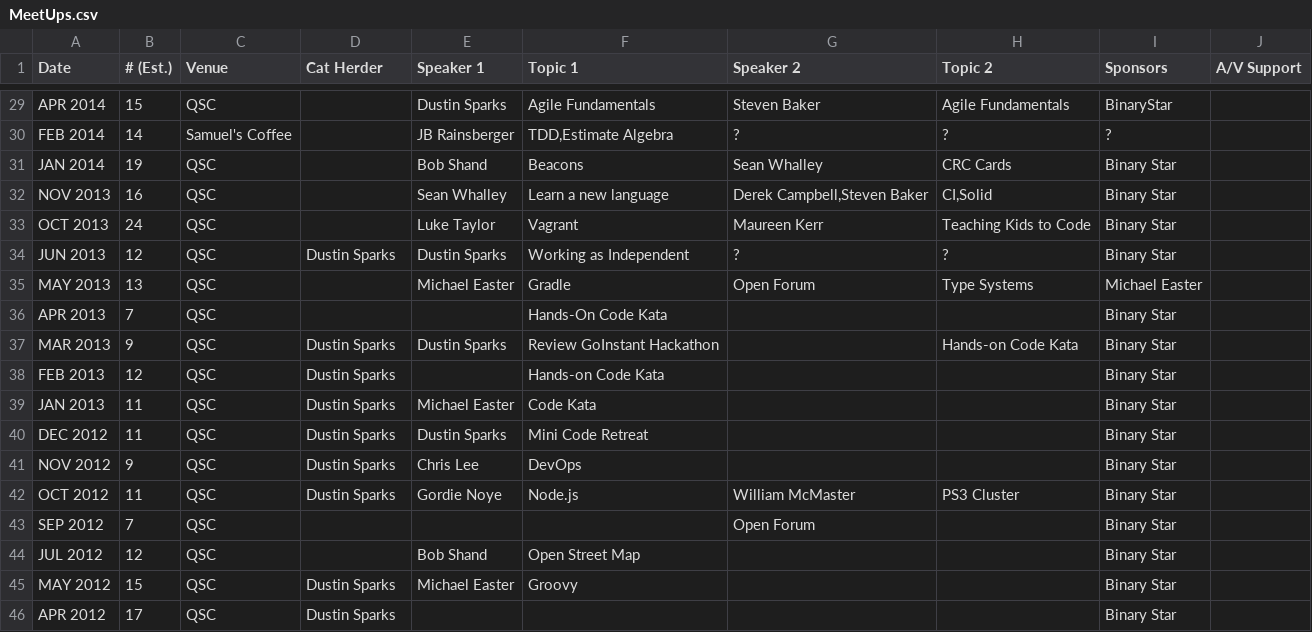
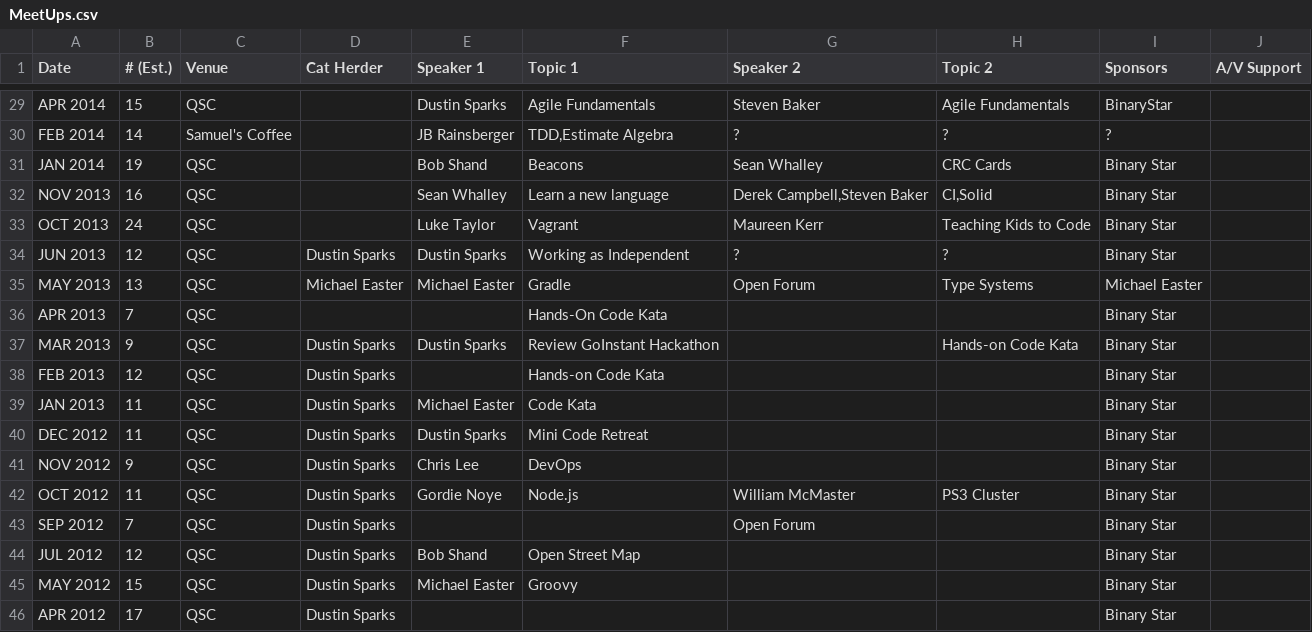
Before and after one commit to peidevs/Event_Resources, a CSV file: MeetUps.csv, drawn as a sheet; only a part is shown, gaps mark what is left out.

Commit message:
more history

```diff
--- a/MeetUps.csv
+++ b/MeetUps.csv
@@ -34,3 +34,3 @@
 "JUN 2013","12","QSC","Dustin Sparks","Dustin Sparks","Working as Independent","?","?","Binary Star",""
-"MAY 2013","13","QSC","","Michael Easter","Gradle","Open Forum","Type Systems","Michael Easter",""
+"MAY 2013","13","QSC","Michael Easter","Michael Easter","Gradle","Open Forum","Type Systems","Michael Easter",""
 "APR 2013","7","QSC","","","Hands-On Code Kata","","","Binary Star",""
@@ -42,4 +42,4 @@
 "OCT 2012","11","QSC","Dustin Sparks","Gordie Noye","Node.js","William McMaster","PS3 Cluster","Binary Star",""
-"SEP 2012","7","QSC","","","","Open Forum","","Binary Star",""
-"JUL 2012","12","QSC","","Bob Shand","Open Street Map","","","Binary Star",""
+"SEP 2012","7","QSC","Dustin Sparks","","","Open Forum","","Binary Star",""
+"JUL 2012","12","QSC","Dustin Sparks","Bob Shand","Open Street Map","","","Binary Star",""
 "MAY 2012","15","QSC","Dustin Sparks","Michael Easter","Groovy","","","Binary Star",""
```
